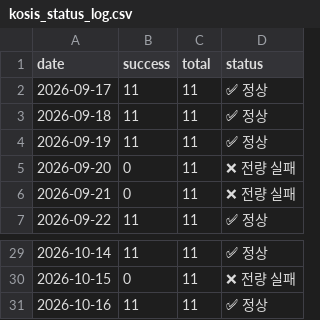
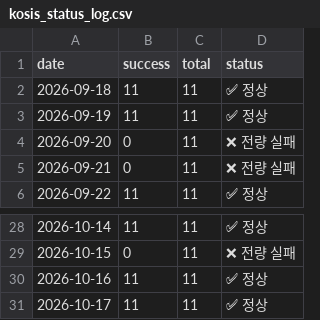
Before and after one commit to LEEYOUNGJIN-GIT/ecos-macro-review, a CSV file: data/kosis_status_log.csv, drawn as a sheet; only a part is shown, gaps mark what is left out; removed rows and columns are numbered as before the commit, all else as after; the diff names each change by its address in the sheet, - before the commit and + after, or states it on an @@ line.

```diff
--- a/data/kosis_status_log.csv
+++ b/data/kosis_status_log.csv
-row 2: 2026-09-17 | 11 | 11 | ✅ 정상
+row 31: 2026-10-17 | 11 | 11 | ✅ 정상
```
Also changed, not shown: data/ecos_latest.csv, data/macro_latest.csv, 4 other files.
